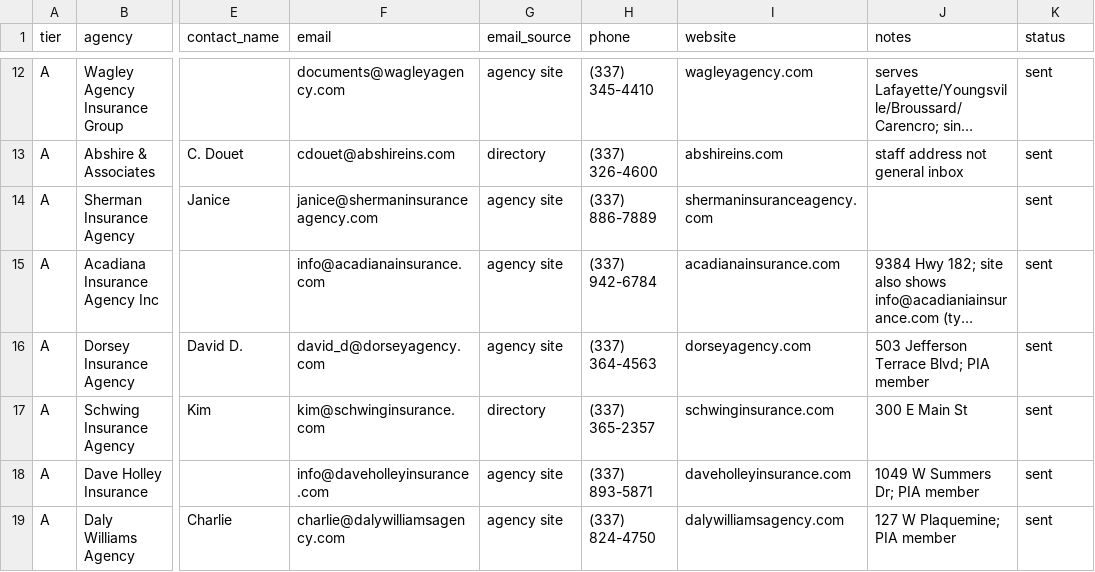
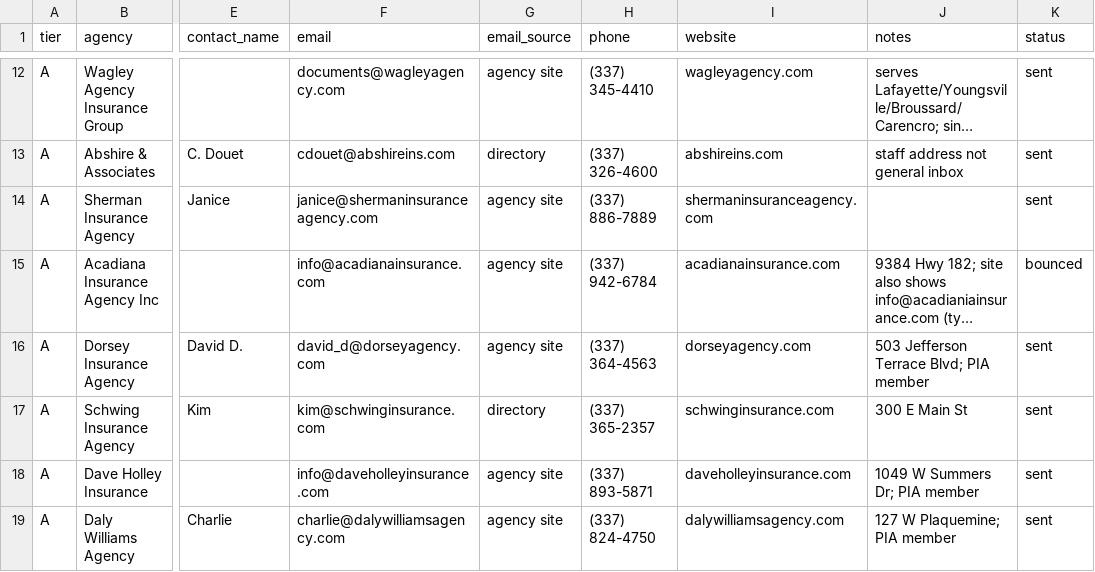
Before and after one commit to foster1499-lang/bob, a CSV file: va-business/agency-autopilot/leads.csv, drawn as a sheet; only a part is shown, gaps mark what is left out; long unchanged cells end in …; the diff names each change by its address in the sheet, - before the commit and + after, or states it on an @@ line.

```diff
--- a/va-business/agency-autopilot/leads.csv
+++ b/va-business/agency-autopilot/leads.csv
-K15 (status): sent
+K15 (status): bounced
```
